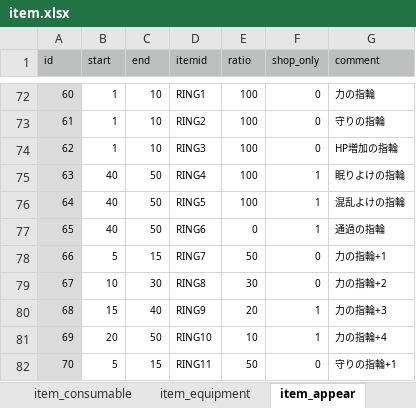
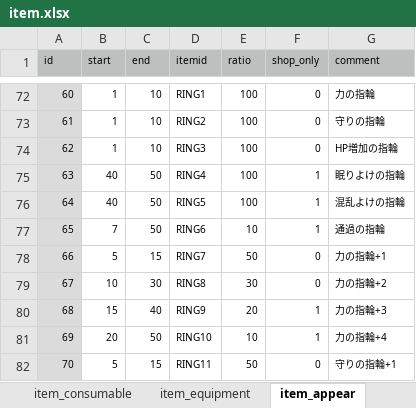
Before and after one commit to syun77/FlixelRL, an Excel workbook: docs/item.xlsx, sheet item_appear, drawn as a sheet; only a part is shown, gaps mark what is left out; values as stored, in another font and other column widths than the file's, no borders; the diff names each change by its address in the sheet, - before the commit and + after, or states it on an @@ line.

```diff
--- a/docs/item.xlsx (sheet item_appear)
+++ b/docs/item.xlsx (sheet item_appear)
-B77 (start): 40
+B77 (start): 7
-E77 (ratio): 0
+E77 (ratio): 10
```
Also changed, not shown: sheet item_equipment, 5 other files.
